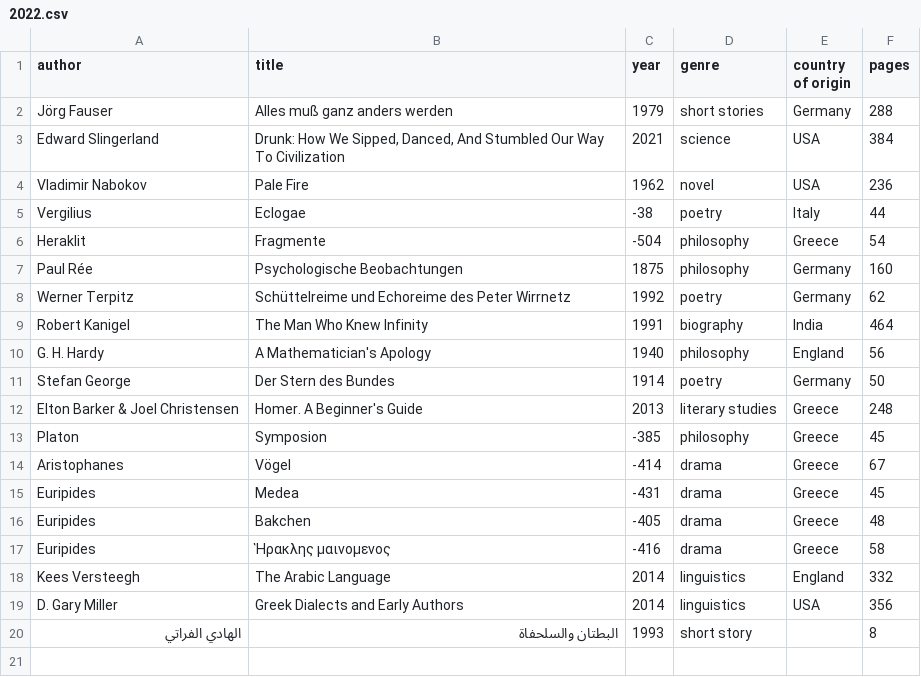
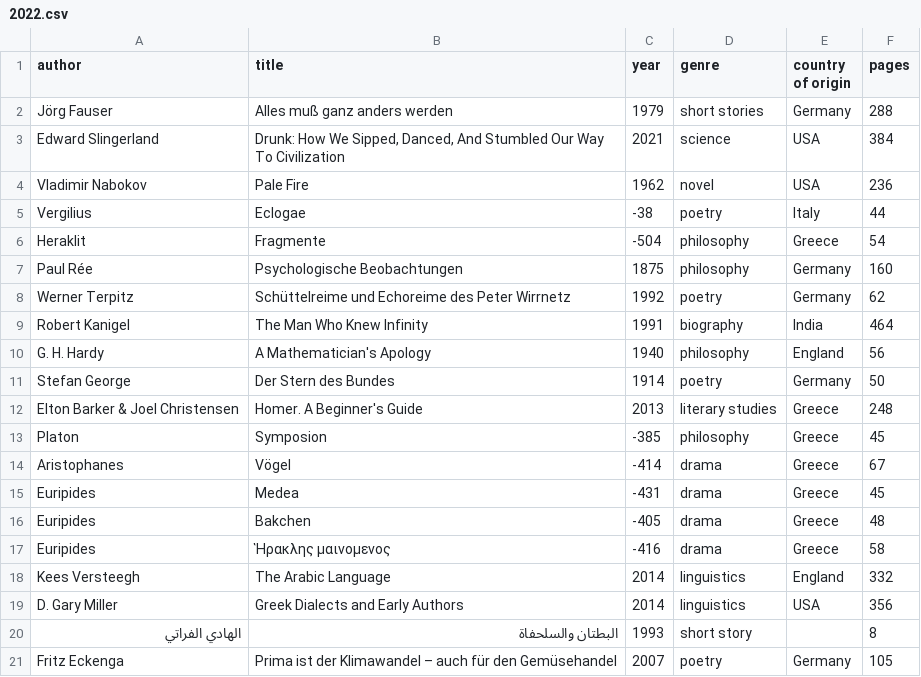
Before and after one commit to kmein/book-stats, a CSV file: data/2022.csv, drawn as a sheet; the diff names each change by its address in the sheet, - before the commit and + after, or states it on an @@ line.

Commit message:
feat: Eckenga

```diff
--- a/data/2022.csv
+++ b/data/2022.csv
+row 21: Fritz Eckenga | Prima ist der Klimawandel – auch für den Gemüsehandel | 2007 | poetry | Germany | 105
```
